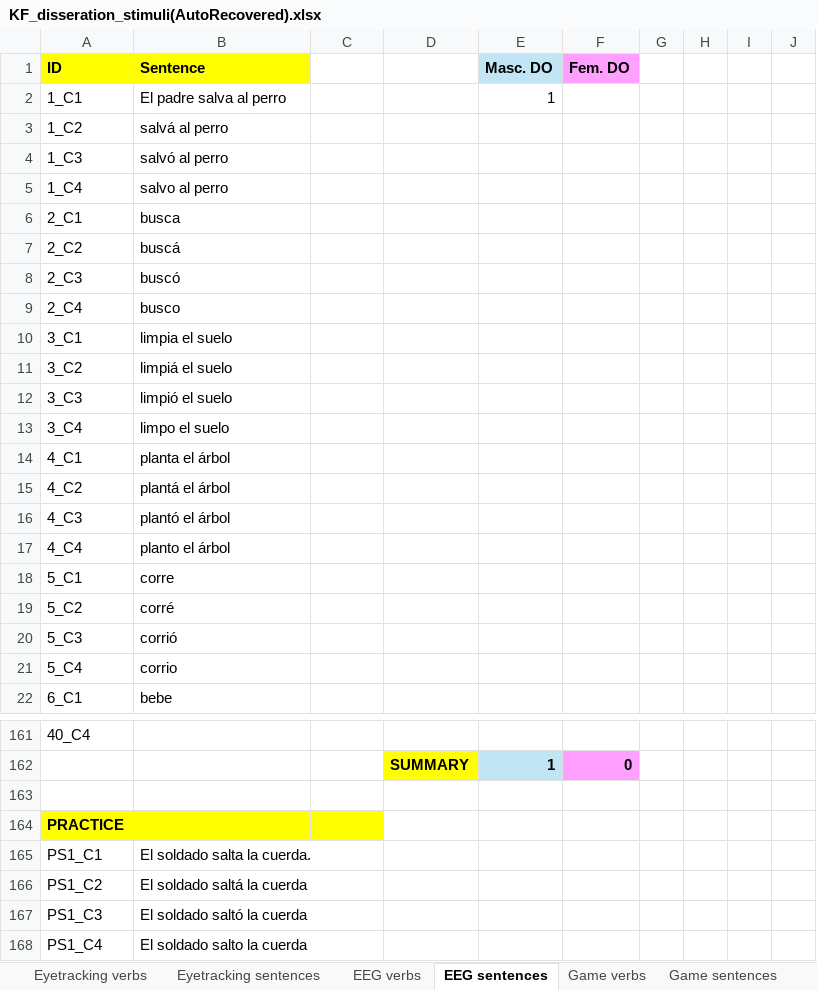
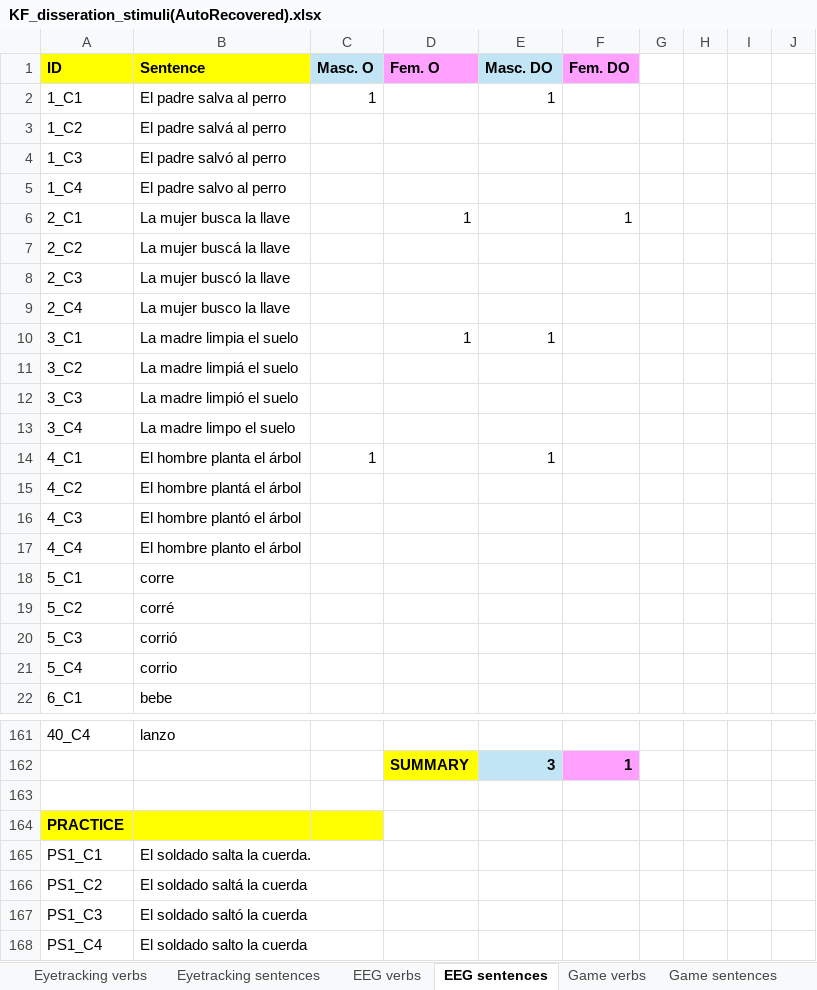
Before and after one commit to knf43/Dino_V2, an Excel workbook: KF_disseration_stimuli(AutoRecovered).xlsx, sheet EEG sentences, drawn as a sheet; only a part is shown, gaps mark what is left out; values as stored, in another font and other column widths than the file's, no borders; removed rows and columns are numbered as before the commit, all else as after; the diff covers the shown part only; the diff names each change by its address in the sheet, - before the commit and + after, or states it on an @@ line.

```diff
--- a/KF_disseration_stimuli(AutoRecovered).xlsx (sheet EEG sentences)
+++ b/KF_disseration_stimuli(AutoRecovered).xlsx (sheet EEG sentences)
-C1: (empty)
+C1: Masc. O
-C1 fill: none
+C1 fill: #C1E5F5
-D1: (empty)
+D1: Fem. O
-D1 fill: none
+D1 fill: #FF9FFF
-C2 (Masc. O): (empty)
+C2 (Masc. O): 1
-B3 (Sentence): salvá al perro
+B3 (Sentence): El padre salvá al perro
-B4 (Sentence): salvó al perro
+B4 (Sentence): El padre salvó al perro
-B5 (Sentence): salvo al perro
+B5 (Sentence): El padre salvo al perro
-B6 (Sentence): busca
+B6 (Sentence): La mujer busca la llave
-D6 (Fem. O): (empty)
+D6 (Fem. O): 1
-F6 (Fem. DO): (empty)
+F6 (Fem. DO): 1
-B7 (Sentence): buscá
+B7 (Sentence): La mujer buscá la llave
-B8 (Sentence): buscó
+B8 (Sentence): La mujer buscó la llave
-B9 (Sentence): busco
+B9 (Sentence): La mujer busco la llave
-B10 (Sentence): limpia el suelo
+B10 (Sentence): La madre limpia el suelo
-D10 (Fem. O): (empty)
+D10 (Fem. O): 1
-E10 (Masc. DO): (empty)
+E10 (Masc. DO): 1
-B11 (Sentence): limpiá el suelo
+B11 (Sentence): La madre limpiá el suelo
-B12 (Sentence): limpió el suelo
+B12 (Sentence): La madre limpió el suelo
-B13 (Sentence): limpo el suelo
+B13 (Sentence): La madre limpo el suelo
-B14 (Sentence): planta el árbol
+B14 (Sentence): El hombre planta el árbol
-C14 (Masc. O): (empty)
+C14 (Masc. O): 1
-E14 (Masc. DO): (empty)
+E14 (Masc. DO): 1
-B15 (Sentence): plantá el árbol
+B15 (Sentence): El hombre plantá el árbol
-B16 (Sentence): plantó el árbol
+B16 (Sentence): El hombre plantó el árbol
-B17 (Sentence): planto el árbol
+B17 (Sentence): El hombre planto el árbol
-B161 (Sentence): (empty)
+B161 (Sentence): lanzo
-row 162:  |  |  | SUMMARY | 1 | 0
+row 162:  |  |  | SUMMARY | 3 | 1
```
Also changed, not shown: 44 edited cells elsewhere in this sheet.
